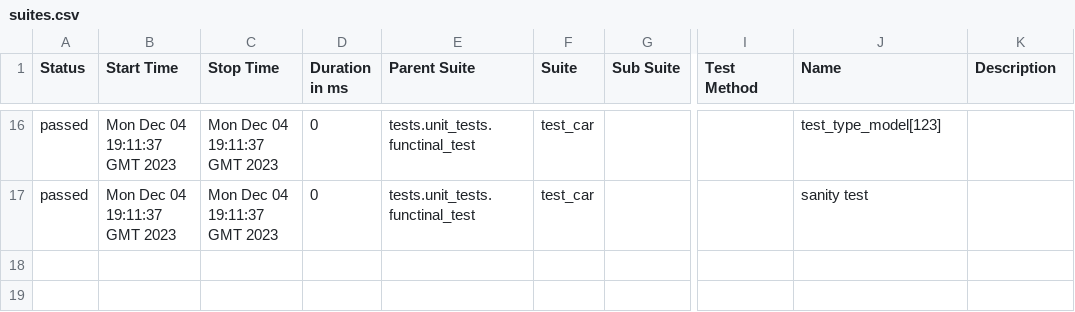
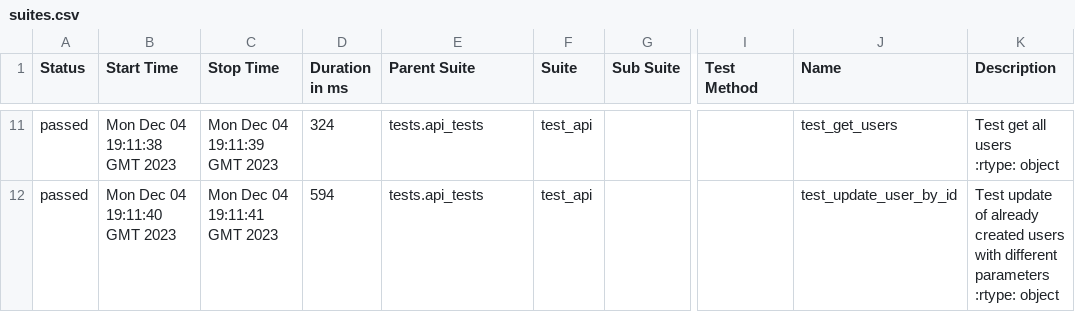
Before and after one commit to ProtsenkoM/new_pytest_repo, a CSV file: 1/data/suites.csv, drawn as a sheet; only a part is shown, gaps mark what is left out; addresses are those after the commit; ↵ is a line break in a cell; the diff covers the shown part only; the diff names each change by its address in the sheet, - before the commit and + after, or states it on an @@ line.

```diff
--- a/1/data/suites.csv
+++ b/1/data/suites.csv
-B11 (Start Time): Mon Dec 04 19:11:37 GMT 2023
+B11 (Start Time): Mon Dec 04 19:11:38 GMT 2023
-C11 (Stop Time): Mon Dec 04 19:11:37 GMT 2023
+C11 (Stop Time): Mon Dec 04 19:11:39 GMT 2023
-D11 (Duration in ms): 0
+D11 (Duration in ms): 324
-E11:E12 (Parent Suite): tests.unit_tests.functinal_test
+E11:E12 (Parent Suite): tests.api_tests
-F11:F12 (Suite): test_car
+F11:F12 (Suite): test_api
-J11 (Name): test_type_model[123]
+J11 (Name): test_get_users
-K11 (Description): (empty)
+K11 (Description): Test get all users ↵ :rtype: object
-B12 (Start Time): Mon Dec 04 19:11:37 GMT 2023
+B12 (Start Time): Mon Dec 04 19:11:40 GMT 2023
-C12 (Stop Time): Mon Dec 04 19:11:37 GMT 2023
+C12 (Stop Time): Mon Dec 04 19:11:41 GMT 2023
-D12 (Duration in ms): 0
+D12 (Duration in ms): 594
-J12 (Name): sanity test
+J12 (Name): test_update_user_by_id
-K12 (Description): (empty)
+K12 (Description): Test update of already created users with different parameters ↵ :rtype: object
```
Also changed, not shown: 5 removed rows and 63 edited cells elsewhere in this file, 38 other files.
